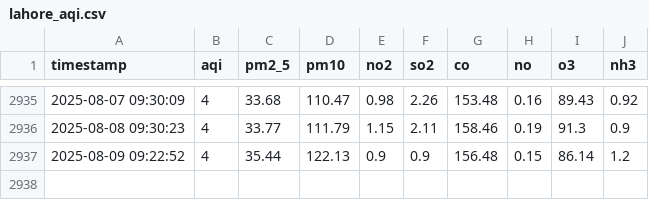
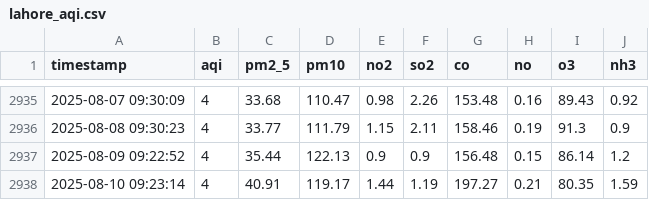
Before and after one commit to ManoFayyaz/lahore-aqi, a CSV file: lahore_aqi.csv, drawn as a sheet; only a part is shown, gaps mark what is left out.

Commit message:
📊 Daily AQI update

```diff
--- a/lahore_aqi.csv
+++ b/lahore_aqi.csv
@@ -2937 +2937,2 @@ timestamp,aqi,pm2_5,pm10,no2,so2,co,no,o3,nh3
 2025-08-09 09:22:52,4,35.44,122.13,0.9,0.9,156.48,0.15,86.14,1.2
+2025-08-10 09:23:14,4,40.91,119.17,1.44,1.19,197.27,0.21,80.35,1.59
```
